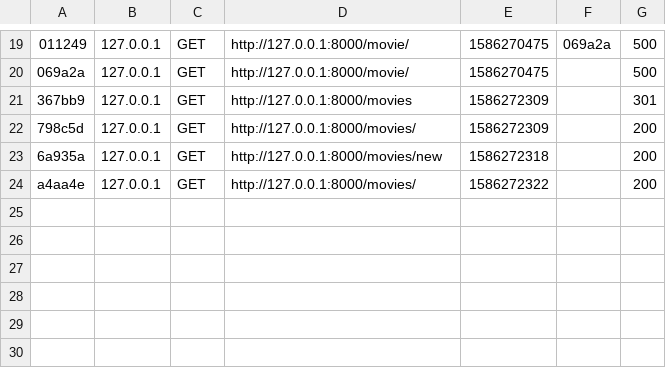
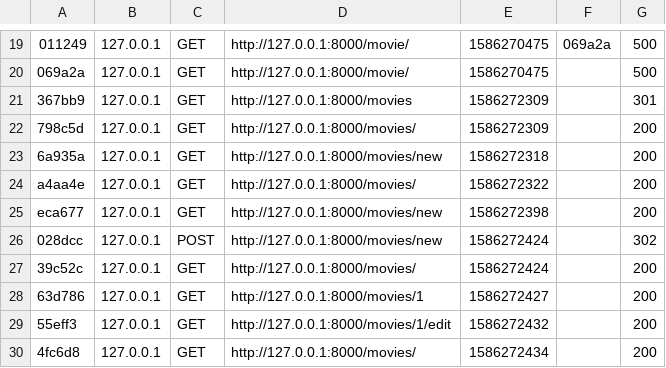
Before and after one commit to Jean-ChristopheGdn/Symfony_Movie_list, a CSV file: var/cache/dev/profiler/index.csv, drawn as a sheet; only a part is shown, gaps mark what is left out; the diff names each change by its address in the sheet, - before the commit and + after, or states it on an @@ line.

Commit message:
cache updates

```diff
--- a/var/cache/dev/profiler/index.csv
+++ b/var/cache/dev/profiler/index.csv
+row 25: eca677 | 127.0.0.1 | GET | http://127.0.0.1:8000/movies/new | 1586272398 |  | 200
+row 26: 028dcc | 127.0.0.1 | POST | http://127.0.0.1:8000/movies/new | 1586272424 |  | 302
+row 27: 39c52c | 127.0.0.1 | GET | http://127.0.0.1:8000/movies/ | 1586272424 |  | 200
+row 28: 63d786 | 127.0.0.1 | GET | http://127.0.0.1:8000/movies/1 | 1586272427 |  | 200
+row 29: 55eff3 | 127.0.0.1 | GET | http://127.0.0.1:8000/movies/1/edit | 1586272432 |  | 200
+row 30: 4fc6d8 | 127.0.0.1 | GET | http://127.0.0.1:8000/movies/ | 1586272434 |  | 200
```
Also changed, not shown: 1 other file.
